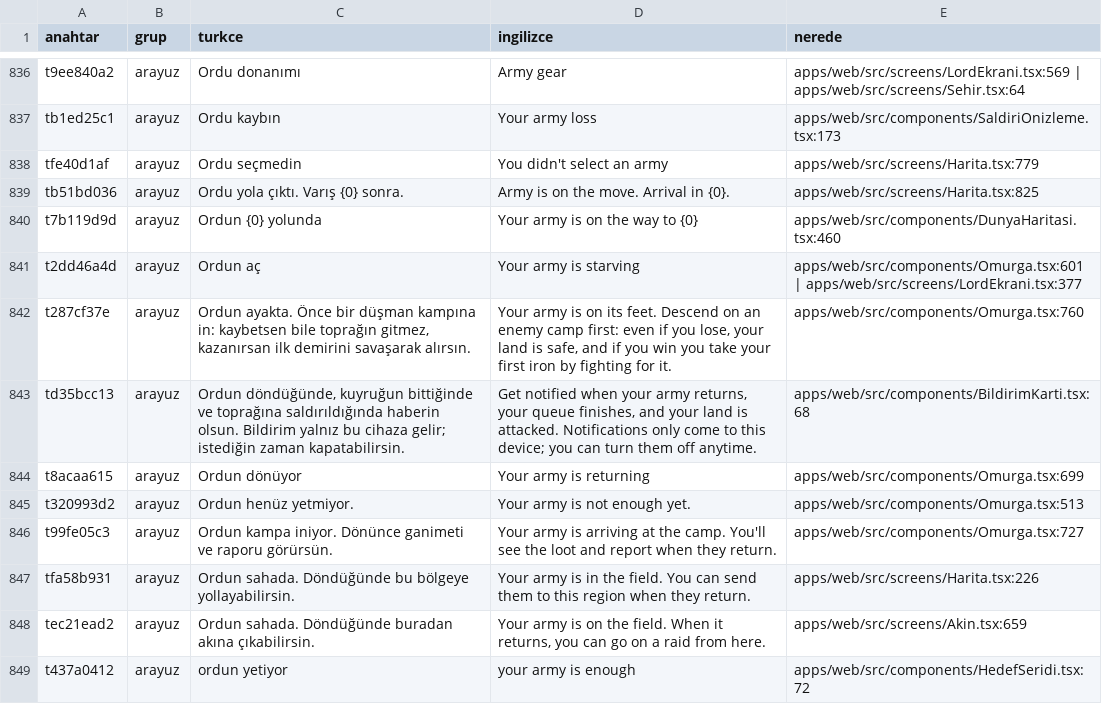
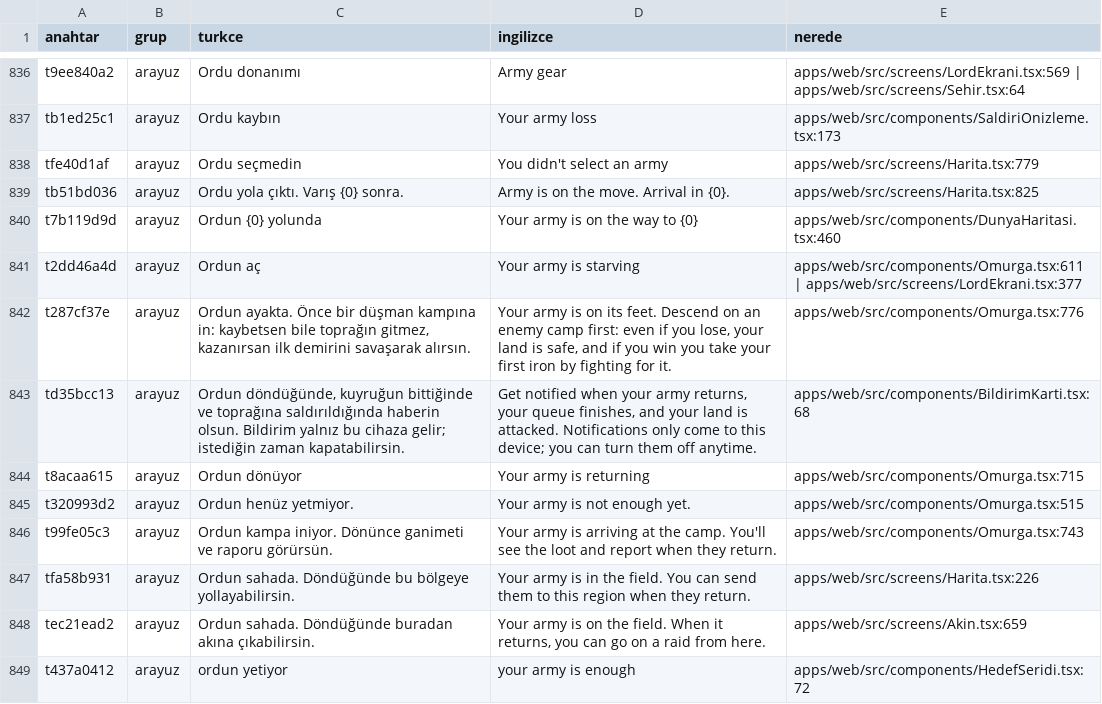
Before and after one commit to impasky/Testlord, a CSV file: ceviri/metinler.csv, drawn as a sheet; only a part is shown, gaps mark what is left out; the diff covers the shown part only.

```diff
--- a/ceviri/metinler.csv
+++ b/ceviri/metinler.csv
@@ -840,8 +840,8 @@ tb51bd036,arayuz,"Ordu yola çıktı. Varış {0} sonra.","Army is on the move.
 t7b119d9d,arayuz,"Ordun {0} yolunda","Your army is on the way to {0}","apps/web/src/components/DunyaHaritasi.tsx:460"
-t2dd46a4d,arayuz,"Ordun aç","Your army is starving","apps/web/src/components/Omurga.tsx:601 | apps/web/src/screens/LordEkrani.tsx:377"
-t287cf37e,arayuz,"Ordun ayakta. Önce bir düşman kampına in: kaybetsen bile toprağın gitmez, kazanırsan ilk demirini savaşarak alırsın.","Your army is on its feet. Descend on an enemy camp first: even if you lose, your land is safe, and if you win you take your first iron by fighting for it.","apps/web/src/components/Omurga.tsx:760"
+t2dd46a4d,arayuz,"Ordun aç","Your army is starving","apps/web/src/components/Omurga.tsx:611 | apps/web/src/screens/LordEkrani.tsx:377"
+t287cf37e,arayuz,"Ordun ayakta. Önce bir düşman kampına in: kaybetsen bile toprağın gitmez, kazanırsan ilk demirini savaşarak alırsın.","Your army is on its feet. Descend on an enemy camp first: even if you lose, your land is safe, and if you win you take your first iron by fighting for it.","apps/web/src/components/Omurga.tsx:776"
 td35bcc13,arayuz,"Ordun döndüğünde, kuyruğun bittiğinde ve toprağına saldırıldığında haberin olsun. Bildirim yalnız bu cihaza gelir; istediğin zaman kapatabilirsin.","Get notified when your army returns, your queue finishes, and your land is attacked. Notifications only come to this device; you can turn them off anytime.","apps/web/src/components/BildirimKarti.tsx:68"
-t8acaa615,arayuz,"Ordun dönüyor","Your army is returning","apps/web/src/components/Omurga.tsx:699"
-t320993d2,arayuz,"Ordun henüz yetmiyor.","Your army is not enough yet.","apps/web/src/components/Omurga.tsx:513"
-t99fe05c3,arayuz,"Ordun kampa iniyor. Dönünce ganimeti ve raporu görürsün.","Your army is arriving at the camp. You'll see the loot and report when they return.","apps/web/src/components/Omurga.tsx:727"
+t8acaa615,arayuz,"Ordun dönüyor","Your army is returning","apps/web/src/components/Omurga.tsx:715"
+t320993d2,arayuz,"Ordun henüz yetmiyor.","Your army is not enough yet.","apps/web/src/components/Omurga.tsx:515"
+t99fe05c3,arayuz,"Ordun kampa iniyor. Dönünce ganimeti ve raporu görürsün.","Your army is arriving at the camp. You'll see the loot and report when they return.","apps/web/src/components/Omurga.tsx:743"
 tfa58b931,arayuz,"Ordun sahada. Döndüğünde bu bölgeye yollayabilirsin.","Your army is in the field. You can send them to this region when they return.","apps/web/src/screens/Harita.tsx:226"
```
Also changed, not shown: 4 added rows and 159 edited cells elsewhere in this file, 17 other files.
